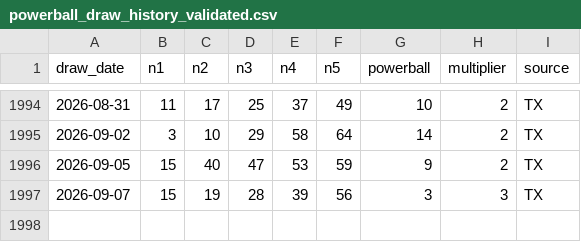
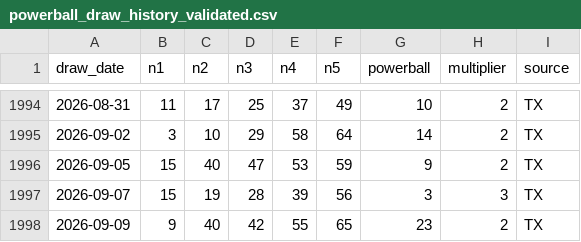
Before and after one commit to mant121985-sudo/jackpot-ledger, a CSV file: powerball_draw_history_validated.csv, drawn as a sheet; only a part is shown, gaps mark what is left out.

```diff
--- a/powerball_draw_history_validated.csv
+++ b/powerball_draw_history_validated.csv
@@ -1997 +1997,2 @@ draw_date,n1,n2,n3,n4,n5,powerball,multiplier,source
 2026-09-07,15,19,28,39,56,3,3,TX
+2026-09-09,9,40,42,55,65,23,2,TX
```
Also changed, not shown: picks_log.csv, 1 other file.
